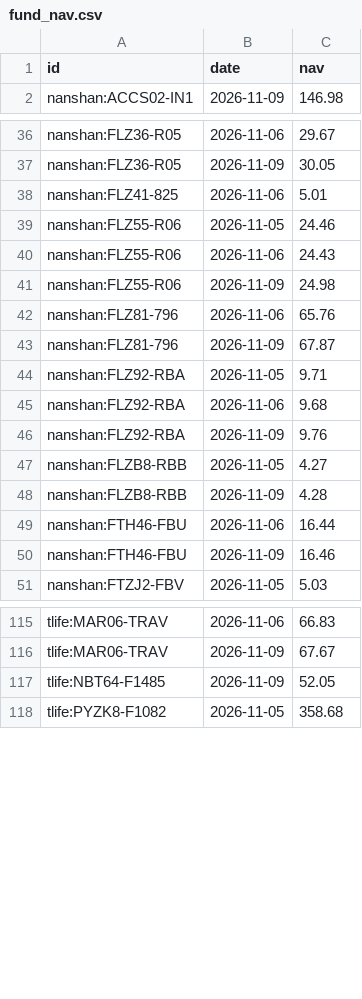
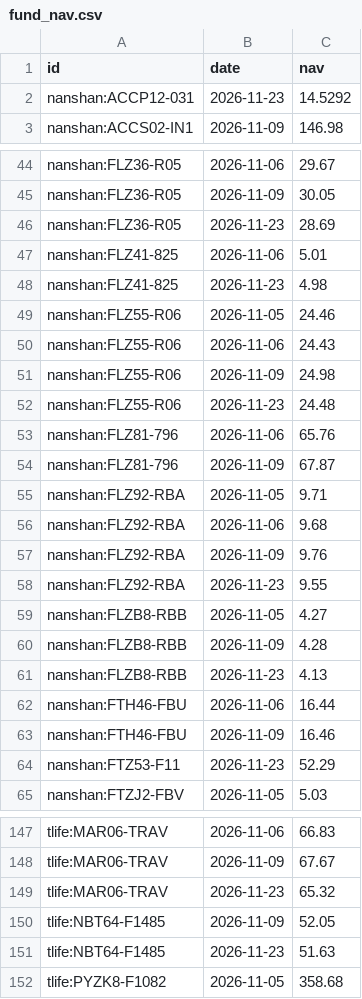
Before and after one commit to DennyTLYang666/economic, a CSV file: data/series/fund_nav.csv, drawn as a sheet; only a part is shown, gaps mark what is left out; the diff covers the shown part only; the diff names each change by its address in the sheet, - before the commit and + after, or states it on an @@ line.

```diff
--- a/data/series/fund_nav.csv
+++ b/data/series/fund_nav.csv
+row 2: nanshan:ACCP12-031 | 2026-11-23 | 14.5292
+row 46: nanshan:FLZ36-R05 | 2026-11-23 | 28.69
+row 48: nanshan:FLZ41-825 | 2026-11-23 | 4.98
+row 52: nanshan:FLZ55-R06 | 2026-11-23 | 24.48
+row 58: nanshan:FLZ92-RBA | 2026-11-23 | 9.55
+row 61: nanshan:FLZB8-RBB | 2026-11-23 | 4.13
+row 64: nanshan:FTZ53-F11 | 2026-11-23 | 52.29
+row 149: tlife:MAR06-TRAV | 2026-11-23 | 65.32
+row 151: tlife:NBT64-F1485 | 2026-11-23 | 51.63
```
Also changed, not shown: 27 added rows elsewhere in this file, data/series/fred.csv, 36 other files.
